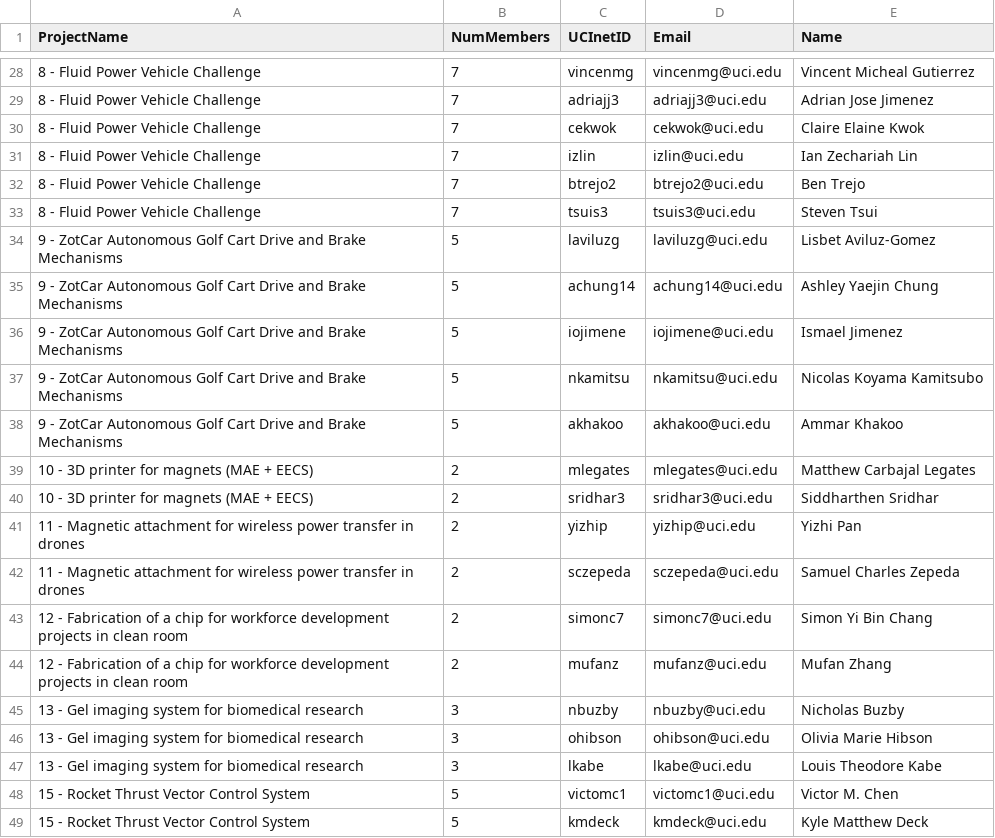
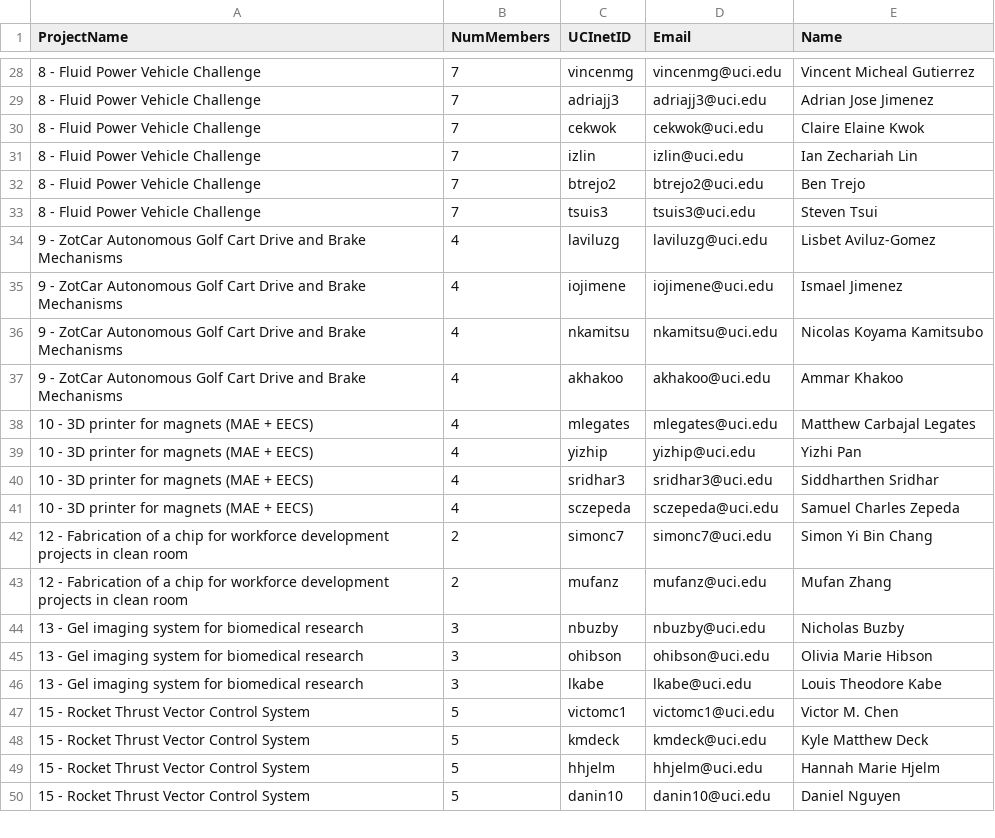
Before and after one commit to mewalter/CanvasCourseInfo, a CSV file: GroupsWithNames.csv, drawn as a sheet; only a part is shown, gaps mark what is left out; the shorter side is filled out with more unchanged rows.

```diff
--- a/GroupsWithNames.csv
+++ b/GroupsWithNames.csv
@@ -33,11 +33,10 @@
 "8 - Fluid Power Vehicle Challenge",7,"tsuis3","tsuis3@uci.edu","Steven Tsui"
-"9 - ZotCar Autonomous Golf Cart Drive and Brake Mechanisms",5,"laviluzg","laviluzg@uci.edu","Lisbet Aviluz-Gomez"
-"9 - ZotCar Autonomous Golf Cart Drive and Brake Mechanisms",5,"achung14","achung14@uci.edu","Ashley Yaejin Chung"
-"9 - ZotCar Autonomous Golf Cart Drive and Brake Mechanisms",5,"iojimene","iojimene@uci.edu","Ismael Jimenez"
-"9 - ZotCar Autonomous Golf Cart Drive and Brake Mechanisms",5,"nkamitsu","nkamitsu@uci.edu","Nicolas Koyama Kamitsubo"
-"9 - ZotCar Autonomous Golf Cart Drive and Brake Mechanisms",5,"akhakoo","akhakoo@uci.edu","Ammar Khakoo"
-"10 - 3D printer for magnets (MAE + EECS)",2,"mlegates","mlegates@uci.edu","Matthew Carbajal Legates"
-"10 - 3D printer for magnets (MAE + EECS)",2,"sridhar3","sridhar3@uci.edu","Siddharthen Sridhar"
-"11 - Magnetic attachment for wireless power transfer in drones",2,"yizhip","yizhip@uci.edu","Yizhi Pan"
-"11 - Magnetic attachment for wireless power transfer in drones",2,"sczepeda","sczepeda@uci.edu","Samuel Charles Zepeda"
+"9 - ZotCar Autonomous Golf Cart Drive and Brake Mechanisms",4,"laviluzg","laviluzg@uci.edu","Lisbet Aviluz-Gomez"
+"9 - ZotCar Autonomous Golf Cart Drive and Brake Mechanisms",4,"iojimene","iojimene@uci.edu","Ismael Jimenez"
+"9 - ZotCar Autonomous Golf Cart Drive and Brake Mechanisms",4,"nkamitsu","nkamitsu@uci.edu","Nicolas Koyama Kamitsubo"
+"9 - ZotCar Autonomous Golf Cart Drive and Brake Mechanisms",4,"akhakoo","akhakoo@uci.edu","Ammar Khakoo"
+"10 - 3D printer for magnets (MAE + EECS)",4,"mlegates","mlegates@uci.edu","Matthew Carbajal Legates"
+"10 - 3D printer for magnets (MAE + EECS)",4,"yizhip","yizhip@uci.edu","Yizhi Pan"
+"10 - 3D printer for magnets (MAE + EECS)",4,"sridhar3","sridhar3@uci.edu","Siddharthen Sridhar"
+"10 - 3D printer for magnets (MAE + EECS)",4,"sczepeda","sczepeda@uci.edu","Samuel Charles Zepeda"
 "12 - Fabrication of a chip for workforce development projects in clean room",2,"simonc7","simonc7@uci.edu","Simon Yi Bin Chang"
```
Also changed, not shown: GroupsWithNamesAndSections.csv.
